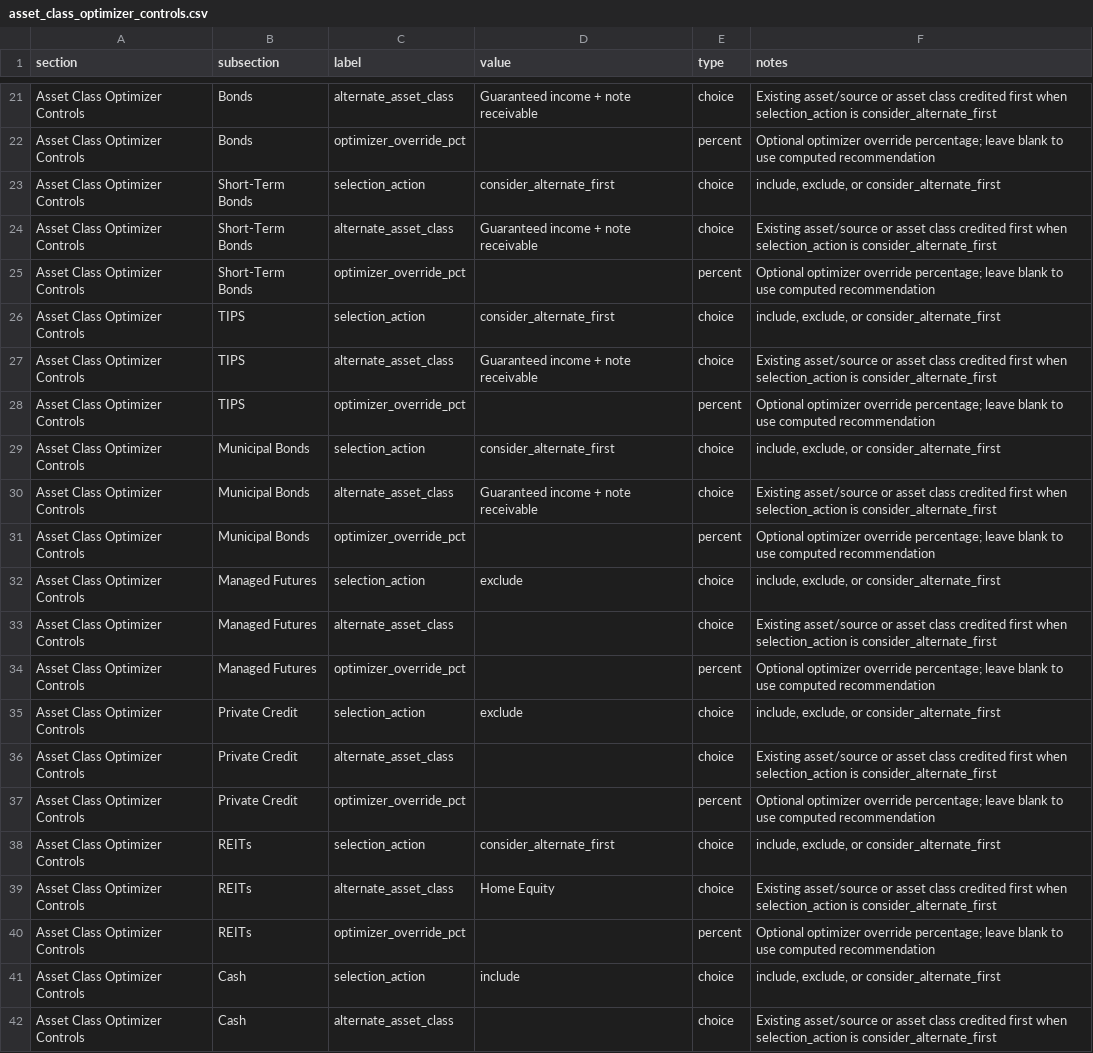
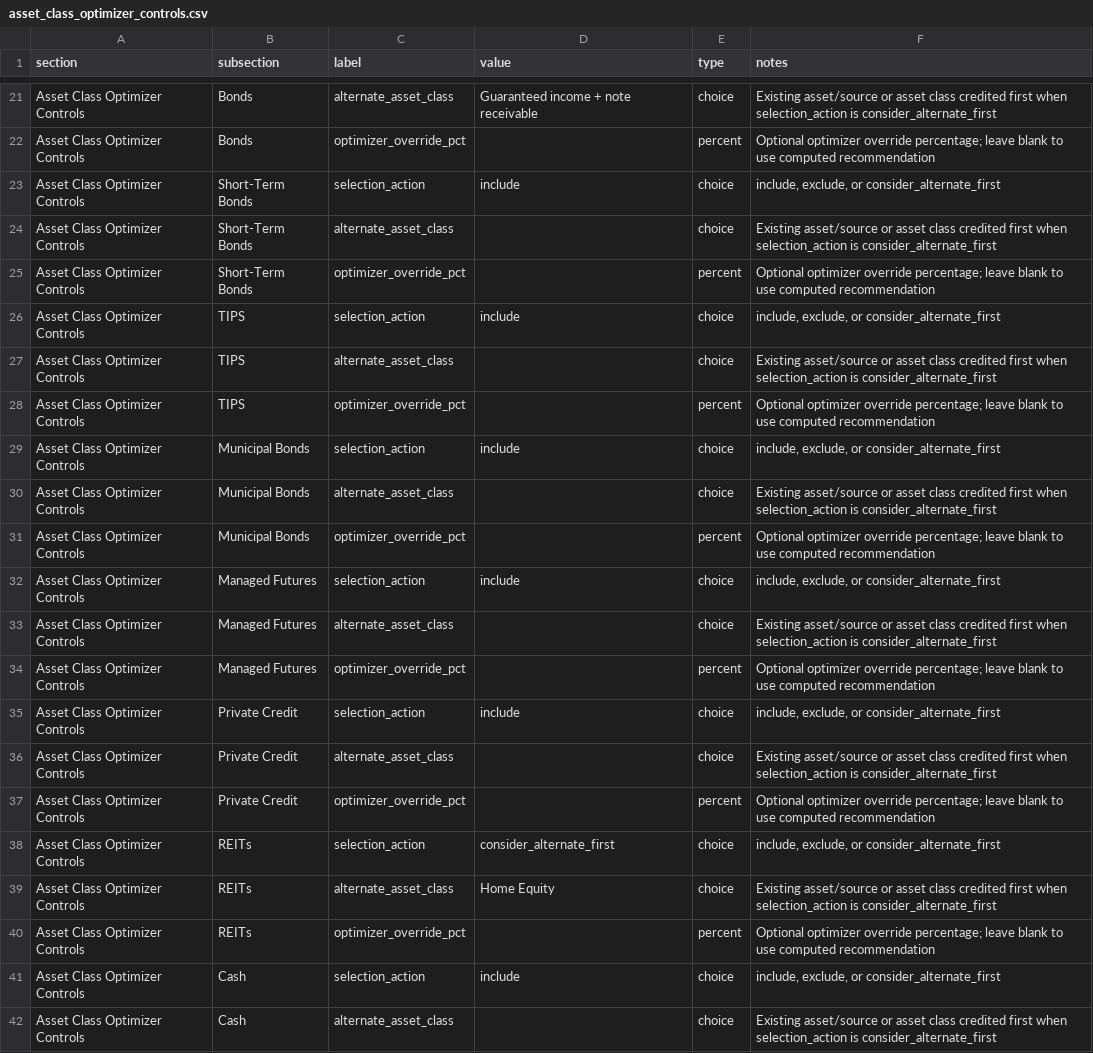
Before and after one commit to matthartzman/retirement_system, a CSV file: input/asset_class_optimizer_controls.csv, drawn as a sheet; only a part is shown, gaps mark what is left out.

```diff
--- a/input/asset_class_optimizer_controls.csv
+++ b/input/asset_class_optimizer_controls.csv
@@ -22,15 +22,15 @@ Asset Class Optimizer Controls,Bonds,alternate_asset_class,Guaranteed income + n
 Asset Class Optimizer Controls,Bonds,optimizer_override_pct,,percent,Optional optimizer override percentage; leave blank to use computed recommendation
-Asset Class Optimizer Controls,Short-Term Bonds,selection_action,consider_alternate_first,choice,"include, exclude, or consider_alternate_first"
-Asset Class Optimizer Controls,Short-Term Bonds,alternate_asset_class,Guaranteed income + note receivable,choice,Existing asset/source or asset class credited first when selection_action is consider_alternate_first
+Asset Class Optimizer Controls,Short-Term Bonds,selection_action,include,choice,"include, exclude, or consider_alternate_first"
+Asset Class Optimizer Controls,Short-Term Bonds,alternate_asset_class,,choice,Existing asset/source or asset class credited first when selection_action is consider_alternate_first
 Asset Class Optimizer Controls,Short-Term Bonds,optimizer_override_pct,,percent,Optional optimizer override percentage; leave blank to use computed recommendation
-Asset Class Optimizer Controls,TIPS,selection_action,consider_alternate_first,choice,"include, exclude, or consider_alternate_first"
-Asset Class Optimizer Controls,TIPS,alternate_asset_class,Guaranteed income + note receivable,choice,Existing asset/source or asset class credited first when selection_action is consider_alternate_first
+Asset Class Optimizer Controls,TIPS,selection_action,include,choice,"include, exclude, or consider_alternate_first"
+Asset Class Optimizer Controls,TIPS,alternate_asset_class,,choice,Existing asset/source or asset class credited first when selection_action is consider_alternate_first
 Asset Class Optimizer Controls,TIPS,optimizer_override_pct,,percent,Optional optimizer override percentage; leave blank to use computed recommendation
-Asset Class Optimizer Controls,Municipal Bonds,selection_action,consider_alternate_first,choice,"include, exclude, or consider_alternate_first"
-Asset Class Optimizer Controls,Municipal Bonds,alternate_asset_class,Guaranteed income + note receivable,choice,Existing asset/source or asset class credited first when selection_action is consider_alternate_first
+Asset Class Optimizer Controls,Municipal Bonds,selection_action,include,choice,"include, exclude, or consider_alternate_first"
+Asset Class Optimizer Controls,Municipal Bonds,alternate_asset_class,,choice,Existing asset/source or asset class credited first when selection_action is consider_alternate_first
 Asset Class Optimizer Controls,Municipal Bonds,optimizer_override_pct,,percent,Optional optimizer override percentage; leave blank to use computed recommendation
-Asset Class Optimizer Controls,Managed Futures,selection_action,exclude,choice,"include, exclude, or consider_alternate_first"
+Asset Class Optimizer Controls,Managed Futures,selection_action,include,choice,"include, exclude, or consider_alternate_first"
 Asset Class Optimizer Controls,Managed Futures,alternate_asset_class,,choice,Existing asset/source or asset class credited first when selection_action is consider_alternate_first
 Asset Class Optimizer Controls,Managed Futures,optimizer_override_pct,,percent,Optional optimizer override percentage; leave blank to use computed recommendation
-Asset Class Optimizer Controls,Private Credit,selection_action,exclude,choice,"include, exclude, or consider_alternate_first"
+Asset Class Optimizer Controls,Private Credit,selection_action,include,choice,"include, exclude, or consider_alternate_first"
 Asset Class Optimizer Controls,Private Credit,alternate_asset_class,,choice,Existing asset/source or asset class credited first when selection_action is consider_alternate_first
```
Also changed, not shown: input/client_insurance_estate.csv, input/client_spending_taxonomy.csv, 22 other files.
